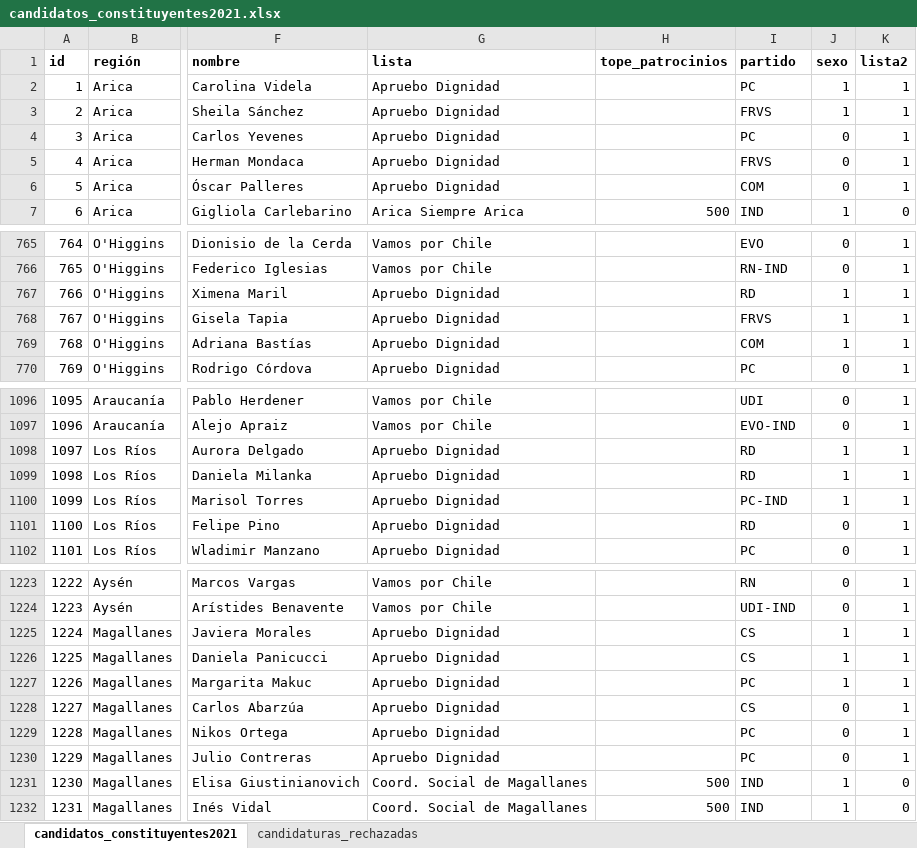
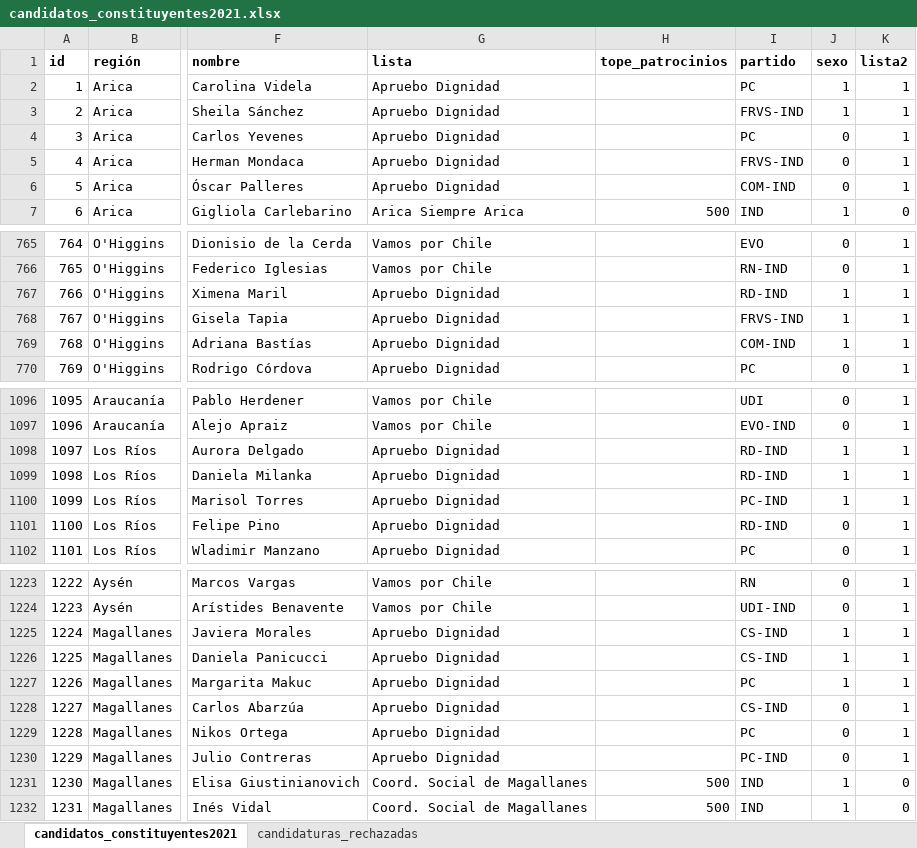
Before and after one commit to tresquintos/candidatos, an Excel workbook: constituyentes 2021/candidatos_constituyentes2021.xlsx, sheet candidatos_constituyentes2021, drawn as a sheet; only a part is shown, gaps mark what is left out; values as stored, in another font and other column widths than the file's, no borders; the diff covers the shown part only; the diff names each change by its address in the sheet, - before the commit and + after, or states it on an @@ line.

```diff
--- a/constituyentes 2021/candidatos_constituyentes2021.xlsx (sheet candidatos_constituyentes2021)
+++ b/constituyentes 2021/candidatos_constituyentes2021.xlsx (sheet candidatos_constituyentes2021)
-I3 (partido): FRVS
+I3 (partido): FRVS-IND
-I5 (partido): FRVS
+I5 (partido): FRVS-IND
-I6 (partido): COM
+I6 (partido): COM-IND
-I767 (partido): RD
+I767 (partido): RD-IND
-I768 (partido): FRVS
+I768 (partido): FRVS-IND
-I769 (partido): COM
+I769 (partido): COM-IND
-I1098:I1099 (partido): RD
+I1098:I1099 (partido): RD-IND
-I1101 (partido): RD
+I1101 (partido): RD-IND
-I1225:I1226 (partido): CS
+I1225:I1226 (partido): CS-IND
-I1228 (partido): CS
+I1228 (partido): CS-IND
-I1230 (partido): PC
+I1230 (partido): PC-IND
```
Also changed, not shown: 47 edited cells elsewhere in this sheet, 1 other file.
